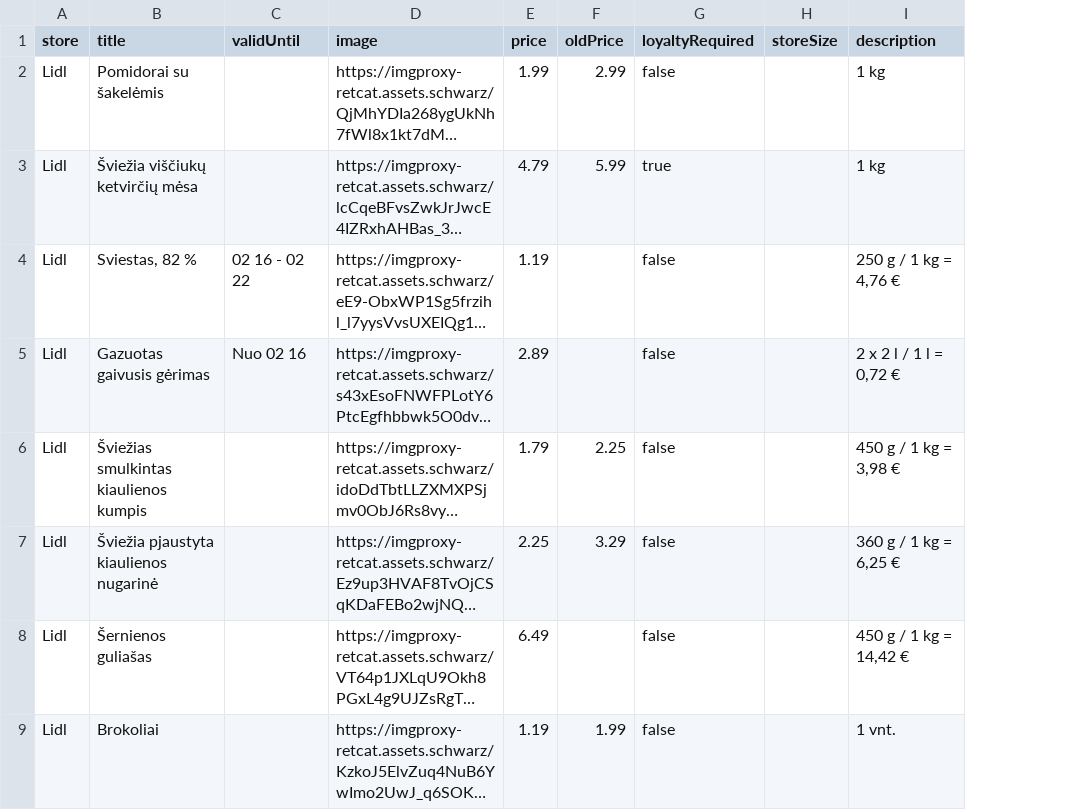
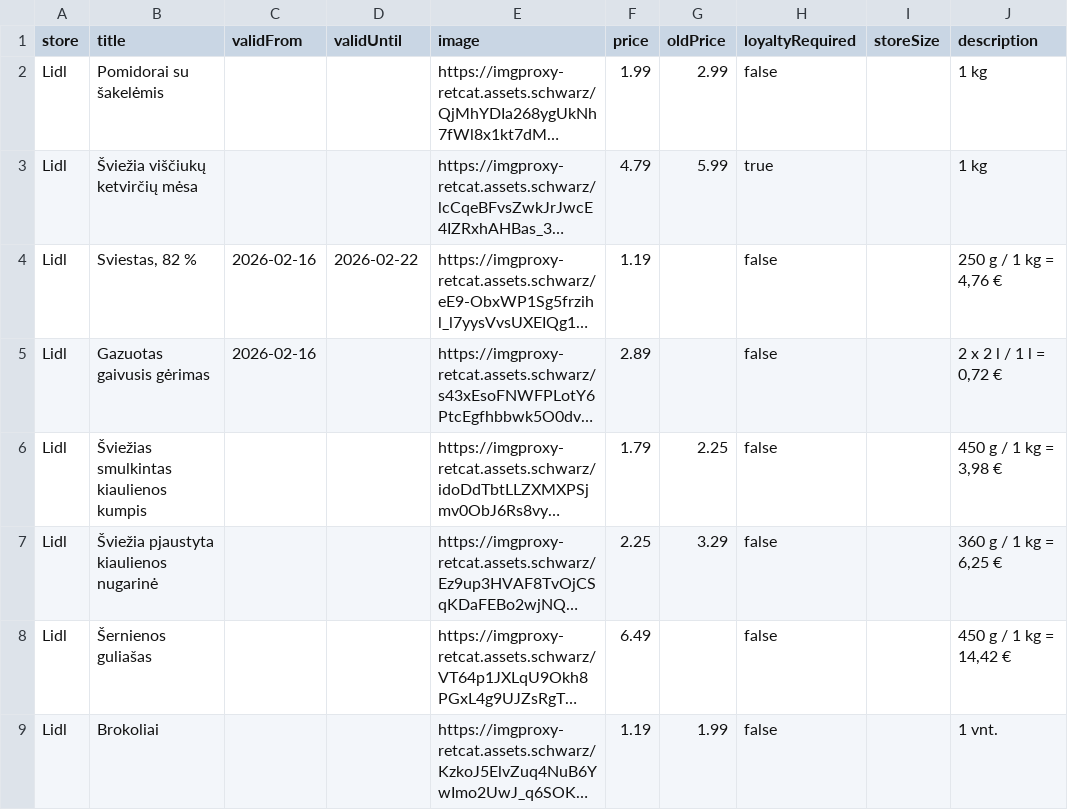
Before and after one commit to BenasUrba/discount-aggregator, a CSV file: scrapers/lidlProducts.csv, drawn as a sheet; only a part is shown; long unchanged cells end in …; addresses are those after the commit; the diff covers the shown part only; the diff names each change by its address in the sheet, - before the commit and + after, or states it on an @@ line.

```diff
--- a/scrapers/lidlProducts.csv
+++ b/scrapers/lidlProducts.csv
+column C (validFrom), rows 4-5: 2026-02-16 | 2026-02-16
-D4 (validUntil): 02 16 - 02 22
+D4 (validUntil): 2026-02-22
-D5 (validUntil): Nuo 02 16
+D5 (validUntil): (empty)
```
Also changed, not shown: 21 edited cells elsewhere in this file, scrapers/ikiProducts.csv, scrapers/maximaProducts.csv, 5 other files.
